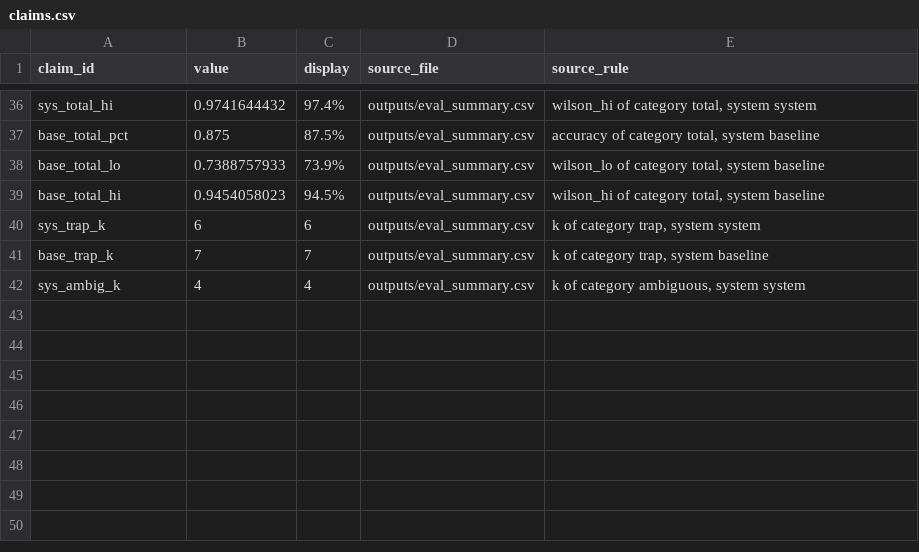
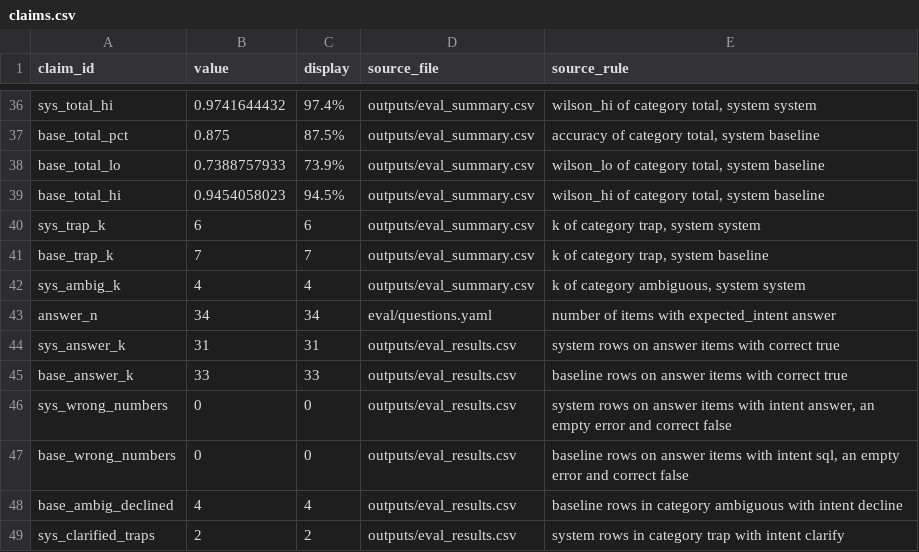
Before and after one commit to uty101/RMBS-Natural-Language-Query, a CSV file: deliverable/claims.csv, drawn as a sheet; only a part is shown, gaps mark what is left out.

```diff
--- a/deliverable/claims.csv
+++ b/deliverable/claims.csv
@@ -42 +42,8 @@ base_trap_k,7,7,outputs/eval_summary.csv,"k of category trap, system baseline"
 sys_ambig_k,4,4,outputs/eval_summary.csv,"k of category ambiguous, system system"
+answer_n,34,34,eval/questions.yaml,number of items with expected_intent answer
+sys_answer_k,31,31,outputs/eval_results.csv,system rows on answer items with correct true
+base_answer_k,33,33,outputs/eval_results.csv,baseline rows on answer items with correct true
+sys_wrong_numbers,0,0,outputs/eval_results.csv,"system rows on answer items with intent answer, an empty error and correct false"
+base_wrong_numbers,0,0,outputs/eval_results.csv,"baseline rows on answer items with intent sql, an empty error and correct false"
+base_ambig_declined,4,4,outputs/eval_results.csv,baseline rows in category ambiguous with intent decline
+sys_clarified_traps,2,2,outputs/eval_results.csv,system rows in category trap with intent clarify
```
Also changed, not shown: 11 other files.
